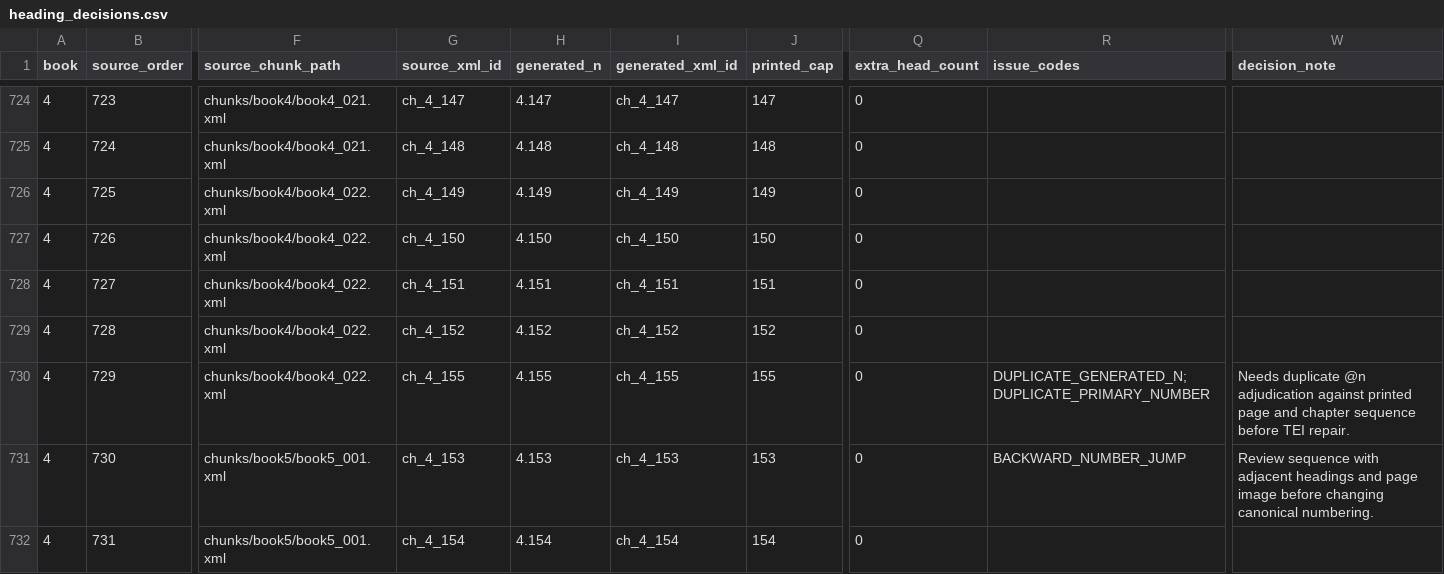
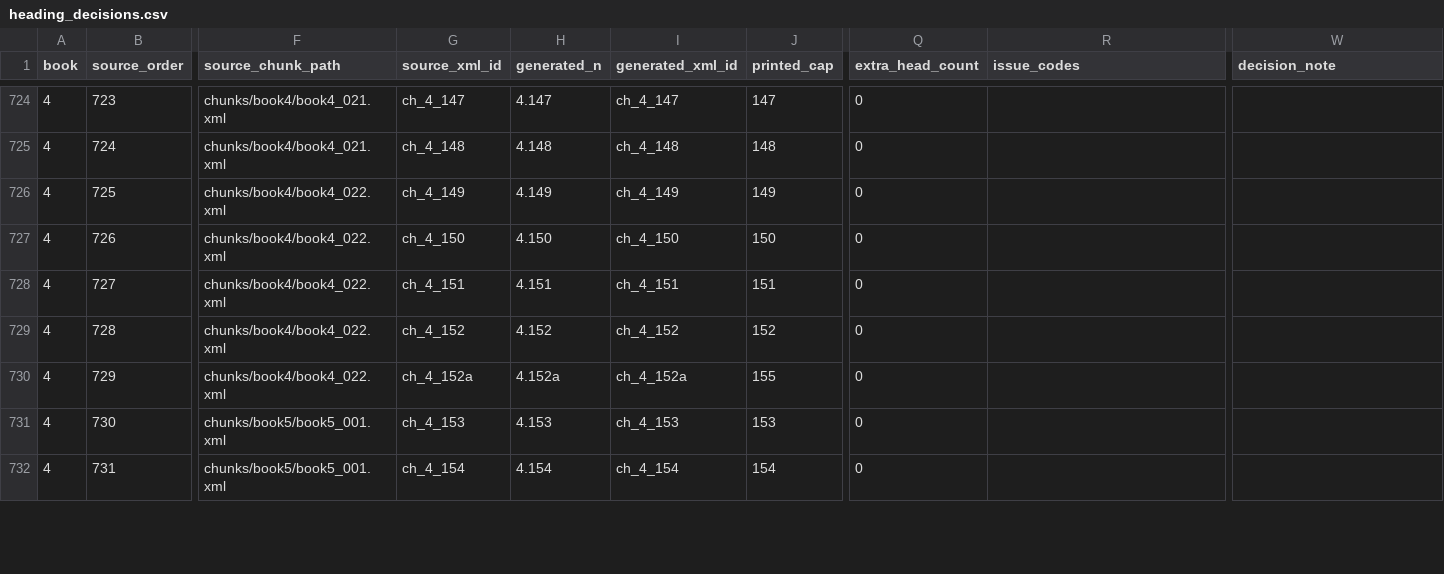
Before and after one commit to alchemiesofscent/dioscorides-viewer, a CSV file: output/berendes_heading_audit/heading_decisions.csv, drawn as a sheet; only a part is shown, gaps mark what is left out; the diff covers the shown part only; the diff names each change by its address in the sheet, - before the commit and + after, or states it on an @@ line.

Commit message:
Repair Berendes duplicate chapter identifiers

```diff
--- a/output/berendes_heading_audit/heading_decisions.csv
+++ b/output/berendes_heading_audit/heading_decisions.csv
-G730 (source_xml_id): ch_4_155
+G730 (source_xml_id): ch_4_152a
-H730 (generated_n): 4.155
+H730 (generated_n): 4.152a
-I730 (generated_xml_id): ch_4_155
+I730 (generated_xml_id): ch_4_152a
-R730 (issue_codes): DUPLICATE_GENERATED_N;DUPLICATE_PRIMARY_NUMBER
+R730 (issue_codes): (empty)
-W730 (decision_note): Needs duplicate @n adjudication against printed page and chapter sequence before TEI repair.
+W730 (decision_note): (empty)
-R731 (issue_codes): BACKWARD_NUMBER_JUMP
+R731 (issue_codes): (empty)
-W731 (decision_note): Review sequence with adjacent headings and page image before changing canonical numbering.
+W731 (decision_note): (empty)
```
Also changed, not shown: 47 edited cells elsewhere in this file, output/berendes_heading_audit/heading_ledger.csv, 9 other files.
